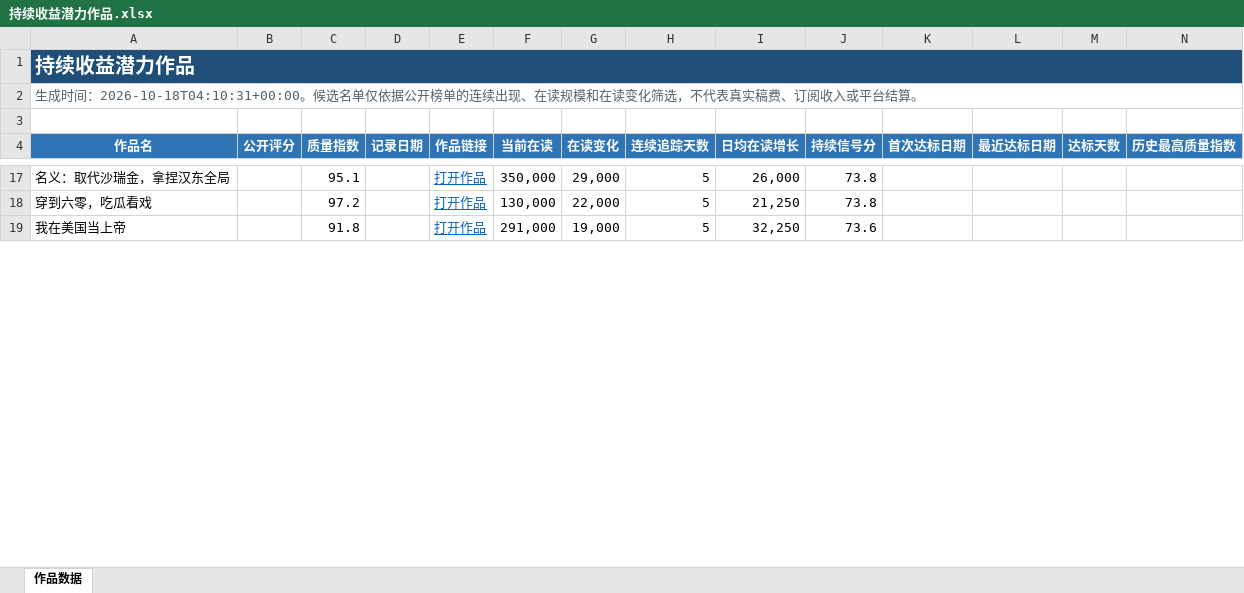
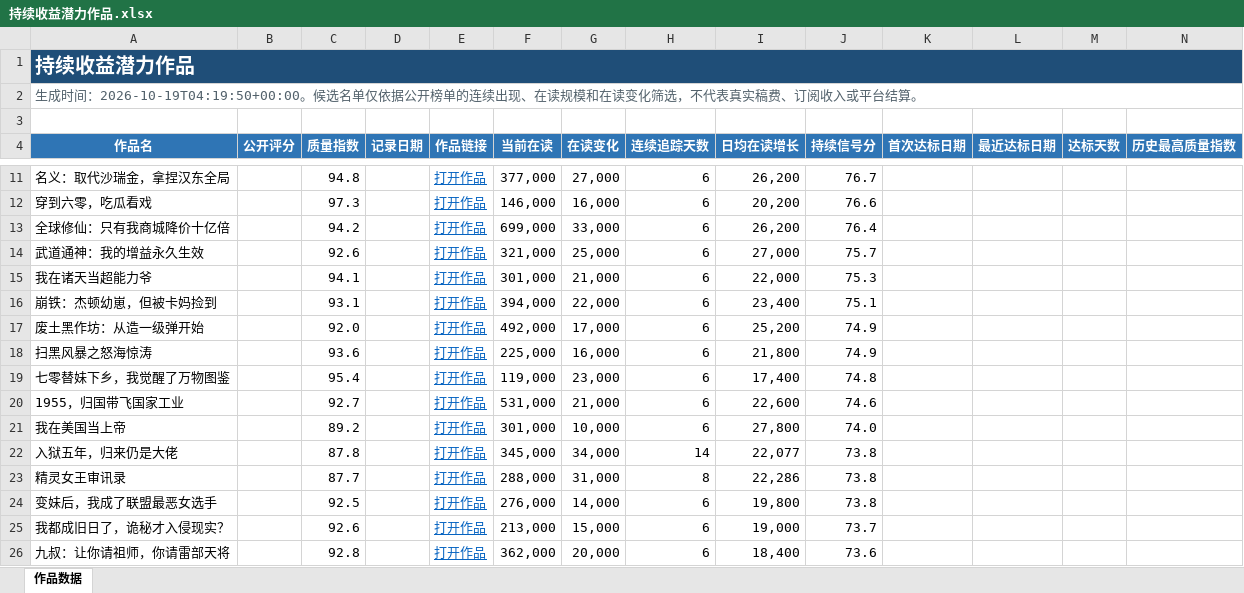
Before and after one commit to Ethan-Tangtang/fanqie-male-tracker, an Excel workbook: data/持续收益潜力作品.xlsx, sheet 作品数据, drawn as a sheet; only a part is shown, gaps mark what is left out; values as stored, in another font and other column widths than the file's, no borders; addresses are those after the commit; rows hold the shown columns only; the diff covers the shown part only; the diff names each change by its address in the sheet, - before the commit and + after, or states it on an @@ line.

```diff
--- a/data/持续收益潜力作品.xlsx (sheet 作品数据)
+++ b/data/持续收益潜力作品.xlsx (sheet 作品数据)
-A2 (作品名): …成时间：2026-10-18T04:10:31+00:00。候选名…
+A2 (作品名): …成时间：2026-10-19T04:19:50+00:00。候选名…
-C11 (质量指数): 95.1
+C11 (质量指数): 94.8
-F11 (当前在读): 350,000
+F11 (当前在读): 377,000
-G11 (在读变化): 29,000
+G11 (在读变化): 27,000
-H11:H12 (连续追踪天数): 5
+H11:H12 (连续追踪天数): 6
-I11 (日均在读增长): 26,000
+I11 (日均在读增长): 26,200
-J11 (持续信号分): 73.8
+J11 (持续信号分): 76.7
-C12 (质量指数): 97.2
+C12 (质量指数): 97.3
-F12 (当前在读): 130,000
+F12 (当前在读): 146,000
-G12 (在读变化): 22,000
+G12 (在读变化): 16,000
-I12 (日均在读增长): 21,250
+I12 (日均在读增长): 20,200
-J12 (持续信号分): 73.8
+J12 (持续信号分): 76.6
+row 13: 全球修仙：只有我商城降价十亿倍 |  | 94.2 |  | 打开作品 | 699,000 | 33,000 | 6 | 26,200 | 76.4
+row 14: 武道通神：我的增益永久生效 |  | 92.6 |  | 打开作品 | 321,000 | 25,000 | 6 | 27,000 | 75.7
+row 15: 我在诸天当超能力爷 |  | 94.1 |  | 打开作品 | 301,000 | 21,000 | 6 | 22,000 | 75.3
+row 16: 崩铁：杰顿幼崽，但被卡妈捡到 |  | 93.1 |  | 打开作品 | 394,000 | 22,000 | 6 | 23,400 | 75.1
+row 17: 废土黑作坊：从造一级弹开始 |  | 92.0 |  | 打开作品 | 492,000 | 17,000 | 6 | 25,200 | 74.9
+row 18: 扫黑风暴之怒海惊涛 |  | 93.6 |  | 打开作品 | 225,000 | 16,000 | 6 | 21,800 | 74.9
+row 19: 七零替妹下乡，我觉醒了万物图鉴 |  | 95.4 |  | 打开作品 | 119,000 | 23,000 | 6 | 17,400 | 74.8
+row 20: 1955，归国带飞国家工业 |  | 92.7 |  | 打开作品 | 531,000 | 21,000 | 6 | 22,600 | 74.6
-C21 (质量指数): 91.8
+C21 (质量指数): 89.2
-F21 (当前在读): 291,000
+F21 (当前在读): 301,000
-G21 (在读变化): 19,000
+G21 (在读变化): 10,000
-H21 (连续追踪天数): 5
+H21 (连续追踪天数): 6
-I21 (日均在读增长): 32,250
+I21 (日均在读增长): 27,800
-J21 (持续信号分): 73.6
+J21 (持续信号分): 74.0
+row 22: 入狱五年，归来仍是大佬 |  | 87.8 |  | 打开作品 | 345,000 | 34,000 | 14 | 22,077 | 73.8
+row 23: 精灵女王审讯录 |  | 87.7 |  | 打开作品 | 288,000 | 31,000 | 8 | 22,286 | 73.8
+row 24: 变妹后，我成了联盟最恶女选手 |  | 92.5 |  | 打开作品 | 276,000 | 14,000 | 6 | 19,800 | 73.8
+row 25: 我都成旧日了，诡秘才入侵现实？ |  | 92.6 |  | 打开作品 | 213,000 | 15,000 | 6 | 19,000 | 73.7
+row 26: 九叔：让你请祖师，你请雷部天将 |  | 92.8 |  | 打开作品 | 362,000 | 20,000 | 6 | 18,400 | 73.6
```
Also changed, not shown: 22 added rows, 35 removed rows and 67 edited cells elsewhere in this sheet, data/高质量作品历史库.xlsx, 5 other files.
